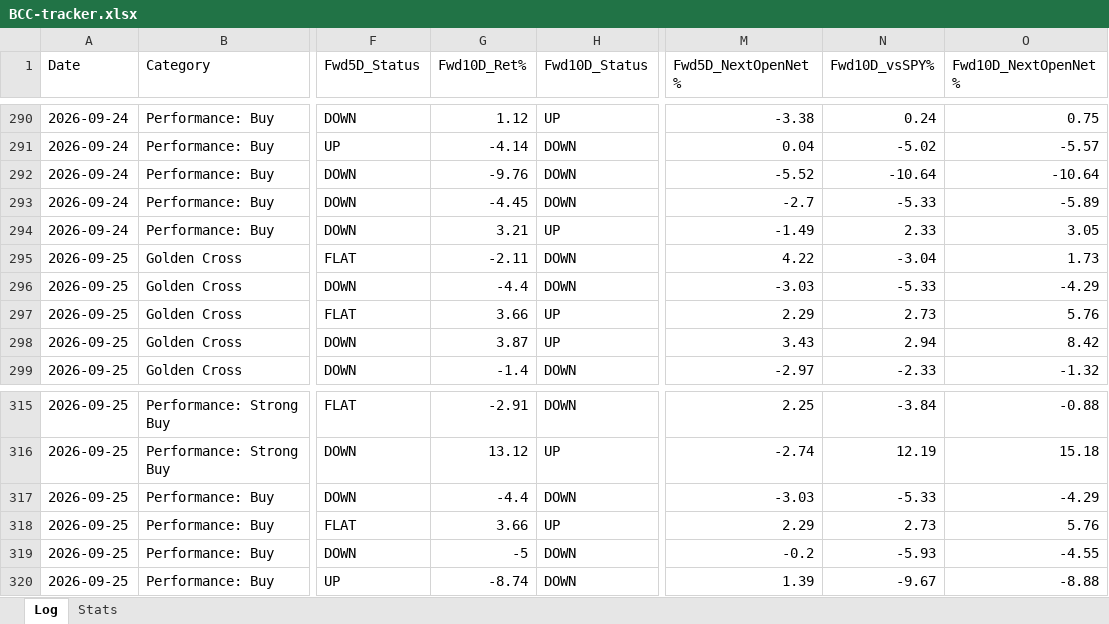
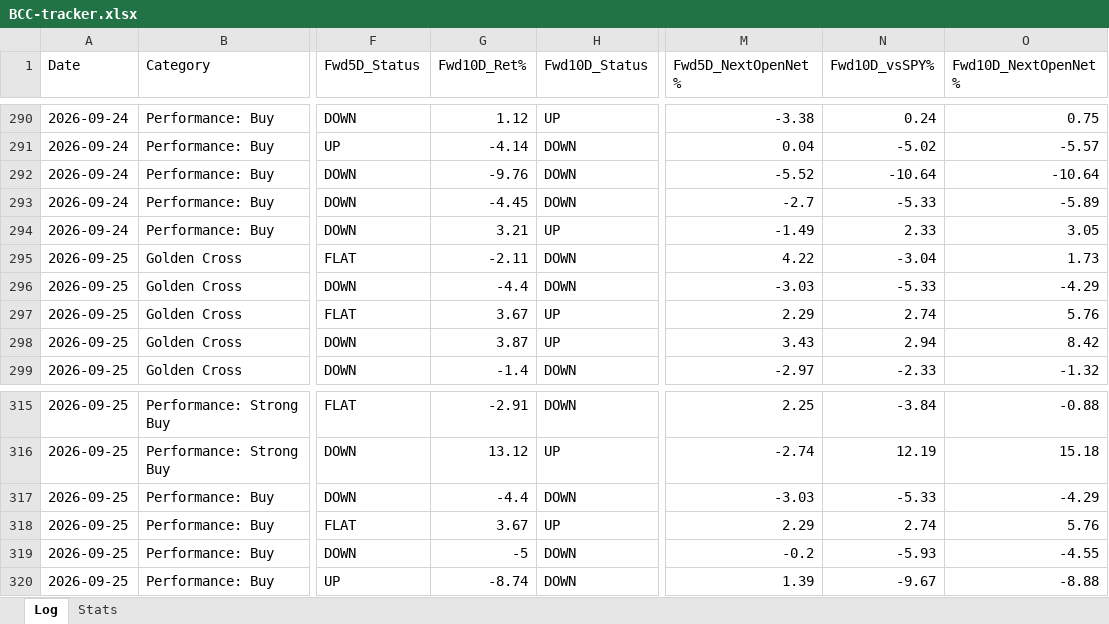
Before and after one commit to Moopheus1/Quant-Records, an Excel workbook: bcc/data/BCC-tracker.xlsx, sheet Log, drawn as a sheet; only a part is shown, gaps mark what is left out; values as stored, in another font and other column widths than the file's, no borders; the diff covers the shown part only; the diff names each change by its address in the sheet, - before the commit and + after, or states it on an @@ line.

```diff
--- a/bcc/data/BCC-tracker.xlsx (sheet Log)
+++ b/bcc/data/BCC-tracker.xlsx (sheet Log)
-G297 (Fwd10D_Ret%): 3.66
+G297 (Fwd10D_Ret%): 3.67
-N297 (Fwd10D_vsSPY%): 2.73
+N297 (Fwd10D_vsSPY%): 2.74
-G318 (Fwd10D_Ret%): 3.66
+G318 (Fwd10D_Ret%): 3.67
-N318 (Fwd10D_vsSPY%): 2.73
+N318 (Fwd10D_vsSPY%): 2.74
```
Also changed, not shown: 2 added rows, 6 removed rows and 8 edited cells elsewhere in this sheet, sheet Stats, 2 other files.
